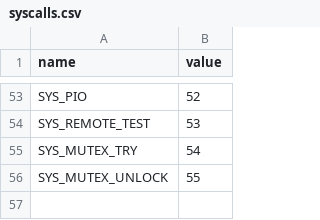
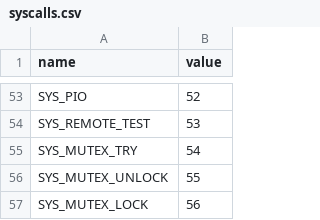
Before and after one commit to yafengabc/TinyOS, a CSV file: abi/syscalls.csv, drawn as a sheet; only a part is shown, gaps mark what is left out; the diff names each change by its address in the sheet, - before the commit and + after, or states it on an @@ line.

Commit message:
exp: blocking mutex - sleep on the word and hand it off on unlock
kmutex_try() worked, but the wait was a user-level yield loop: the waiter stayed on the run queue, spent a slice per retry, and with strict priorities a high-priority thread waiting for a lower-priority holder could keep winning sched_pick() and livelock.

SYS_MUTEX_LOCK (56) makes the wait a state.  Under proc_lock the kernel checks the user word: free means set it and return; taken means ST_WAIT_MUTEX with wmutex set, then the ordinary block_locked() switch.  UNLOCK hands ownership to the first waiter - the word stays 1 and the waiter's return value becomes 0 - so there is no 'wake, race, retry' window, and with no waiter the word is cleared.  The waiter is off the run queue (ps shows 'mutex', cpu 0.0) and the low-priority holder gets to run, which removes the livelock without priority inheritance.

Each thread records the one word it holds.  process_thread_exit() hands that word on (unless the leader is dissolving the whole group), so a fault inside malloc no longer wedges every sibling in the process; a thread that dies holding it is joined with code 139 and the next thread gets a free word.  TRY stays as the non-blocking form; user/heap.c now uses the blocking lock.  ST_WAIT_MUTEX is in the state table, proc_waiting() and ps.

Two new kthreadtest cases: the leader holds the word, the thread blocks (ps shows state mutex) and takes over on unlock; and a thread faults while holding it, the join returns 139 and kmutex_try() gets the word back.  kthreadtest passes 10/10 on rv32, rv32smp and arm, including the concurrent malloc/free stress.

Known limits, in the API comment: one held word per thread (the heap lock is the user), no timeout, and nesting two words can deadlock.  abi/syscalls.csv and the goc32 snapshot carry 56.

Verified: T0; tos build all 17/18 (x86 pre-existing, OPEN-ITEMS 17); rpi-pico, esp32c3-generic and c3-kthreads build; rv32/arm smoke; soak 2/2; the USB pump image builds.

```diff
--- a/abi/syscalls.csv
+++ b/abi/syscalls.csv
+row 57: SYS_MUTEX_LOCK | 56
```
Also changed, not shown: goc32/abi/syscalls.snapshot.csv, 10 other files.
